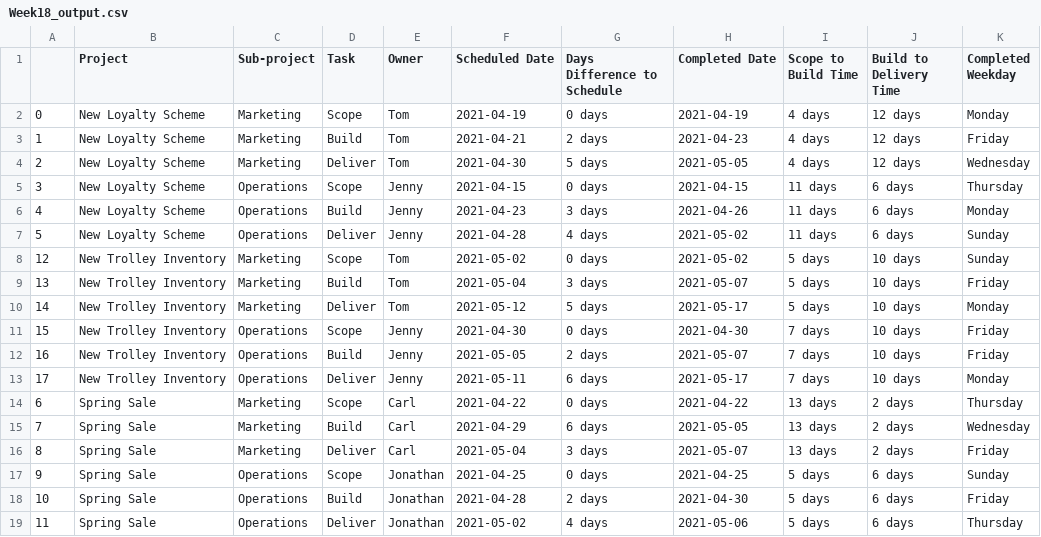
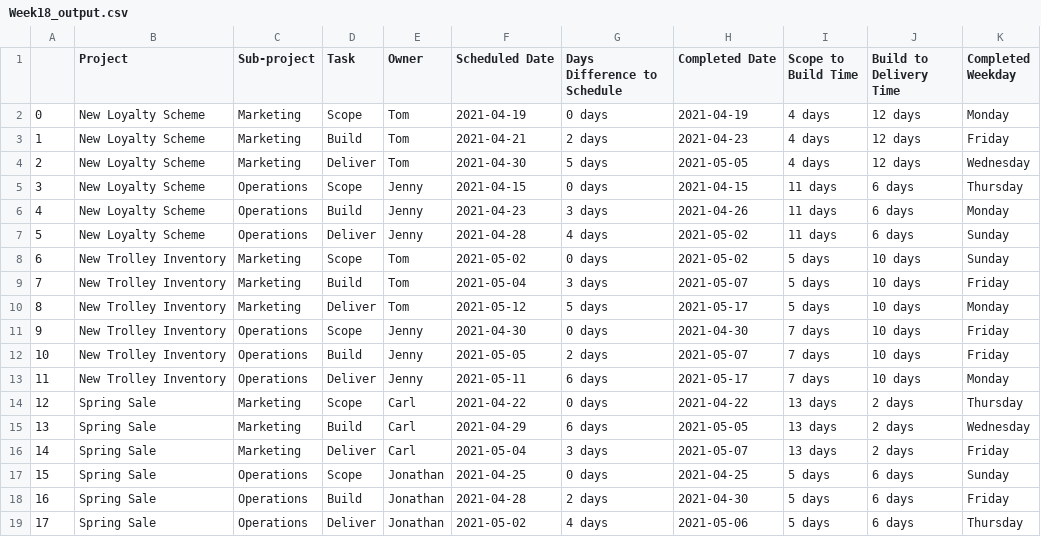
Before and after one commit to hyunjun33/Data_preprocessing, a CSV file: output/Week18_output.csv, drawn as a sheet.

Commit message:
Update Week18_output.csv

```diff
--- a/output/Week18_output.csv
+++ b/output/Week18_output.csv
@@ -7,13 +7,13 @@
 5,New Loyalty Scheme,Operations,Deliver,Jenny,2021-04-28,4 days,2021-05-02,11 days,6 days,Sunday
-12,New Trolley Inventory,Marketing,Scope,Tom,2021-05-02,0 days,2021-05-02,5 days,10 days,Sunday
-13,New Trolley Inventory,Marketing,Build,Tom,2021-05-04,3 days,2021-05-07,5 days,10 days,Friday
-14,New Trolley Inventory,Marketing,Deliver,Tom,2021-05-12,5 days,2021-05-17,5 days,10 days,Monday
-15,New Trolley Inventory,Operations,Scope,Jenny,2021-04-30,0 days,2021-04-30,7 days,10 days,Friday
-16,New Trolley Inventory,Operations,Build,Jenny,2021-05-05,2 days,2021-05-07,7 days,10 days,Friday
-17,New Trolley Inventory,Operations,Deliver,Jenny,2021-05-11,6 days,2021-05-17,7 days,10 days,Monday
-6,Spring Sale,Marketing,Scope,Carl,2021-04-22,0 days,2021-04-22,13 days,2 days,Thursday
-7,Spring Sale,Marketing,Build,Carl,2021-04-29,6 days,2021-05-05,13 days,2 days,Wednesday
-8,Spring Sale,Marketing,Deliver,Carl,2021-05-04,3 days,2021-05-07,13 days,2 days,Friday
-9,Spring Sale,Operations,Scope,Jonathan,2021-04-25,0 days,2021-04-25,5 days,6 days,Sunday
-10,Spring Sale,Operations,Build,Jonathan,2021-04-28,2 days,2021-04-30,5 days,6 days,Friday
-11,Spring Sale,Operations,Deliver,Jonathan,2021-05-02,4 days,2021-05-06,5 days,6 days,Thursday
+6,New Trolley Inventory,Marketing,Scope,Tom,2021-05-02,0 days,2021-05-02,5 days,10 days,Sunday
+7,New Trolley Inventory,Marketing,Build,Tom,2021-05-04,3 days,2021-05-07,5 days,10 days,Friday
+8,New Trolley Inventory,Marketing,Deliver,Tom,2021-05-12,5 days,2021-05-17,5 days,10 days,Monday
+9,New Trolley Inventory,Operations,Scope,Jenny,2021-04-30,0 days,2021-04-30,7 days,10 days,Friday
+10,New Trolley Inventory,Operations,Build,Jenny,2021-05-05,2 days,2021-05-07,7 days,10 days,Friday
+11,New Trolley Inventory,Operations,Deliver,Jenny,2021-05-11,6 days,2021-05-17,7 days,10 days,Monday
+12,Spring Sale,Marketing,Scope,Carl,2021-04-22,0 days,2021-04-22,13 days,2 days,Thursday
+13,Spring Sale,Marketing,Build,Carl,2021-04-29,6 days,2021-05-05,13 days,2 days,Wednesday
+14,Spring Sale,Marketing,Deliver,Carl,2021-05-04,3 days,2021-05-07,13 days,2 days,Friday
+15,Spring Sale,Operations,Scope,Jonathan,2021-04-25,0 days,2021-04-25,5 days,6 days,Sunday
+16,Spring Sale,Operations,Build,Jonathan,2021-04-28,2 days,2021-04-30,5 days,6 days,Friday
+17,Spring Sale,Operations,Deliver,Jonathan,2021-05-02,4 days,2021-05-06,5 days,6 days,Thursday
```
